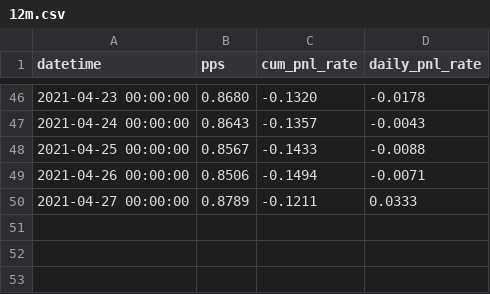
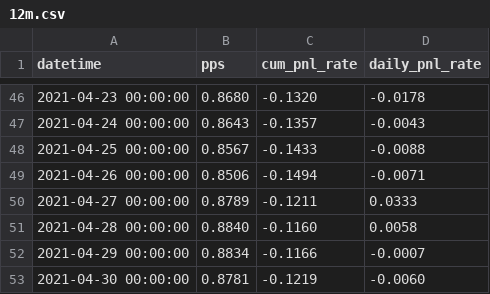
Before and after one commit to share-fund/fund-data, a CSV file: jiuyao/91_2106/12m.csv, drawn as a sheet; only a part is shown, gaps mark what is left out.

```diff
--- a/jiuyao/91_2106/12m.csv
+++ b/jiuyao/91_2106/12m.csv
@@ -50 +50,4 @@ datetime,pps,cum_pnl_rate,daily_pnl_rate
 2021-04-27 00:00:00,0.8789,-0.1211,0.0333
+2021-04-28 00:00:00,0.8840,-0.1160,0.0058
+2021-04-29 00:00:00,0.8834,-0.1166,-0.0007
+2021-04-30 00:00:00,0.8781,-0.1219,-0.0060
```
Also changed, not shown: jiuyao/91_2106/3m.csv, jiuyao/accounts/91/91_2106/main.csv, 25 other files.
